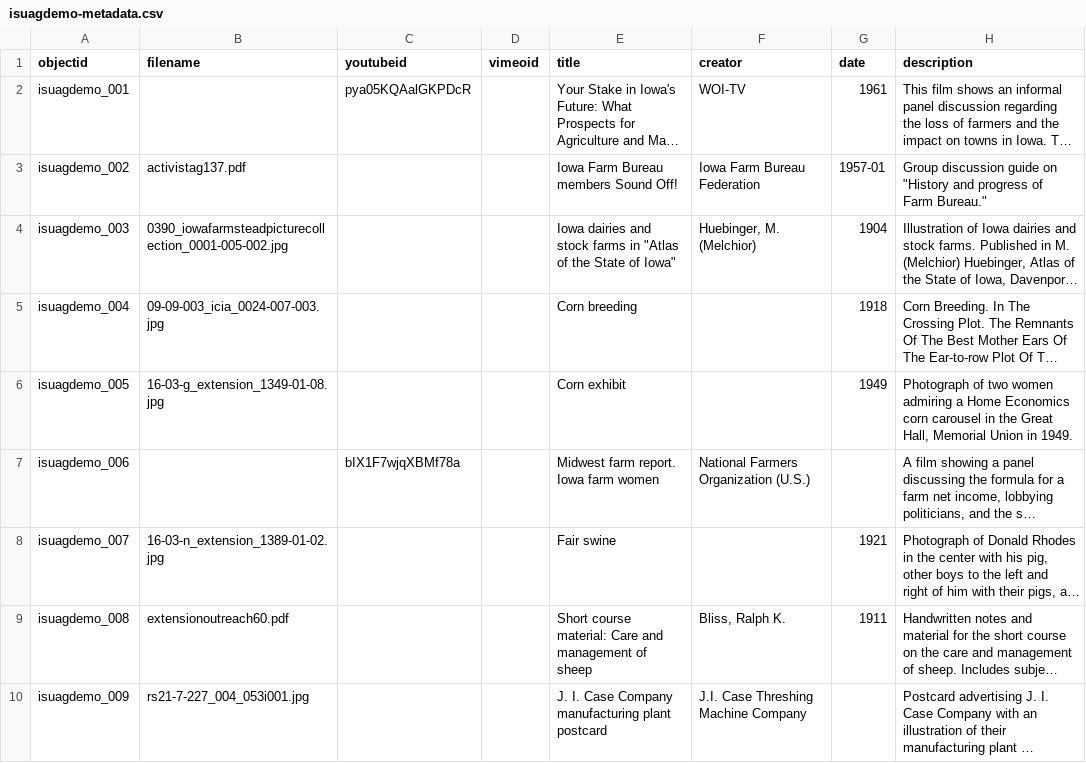
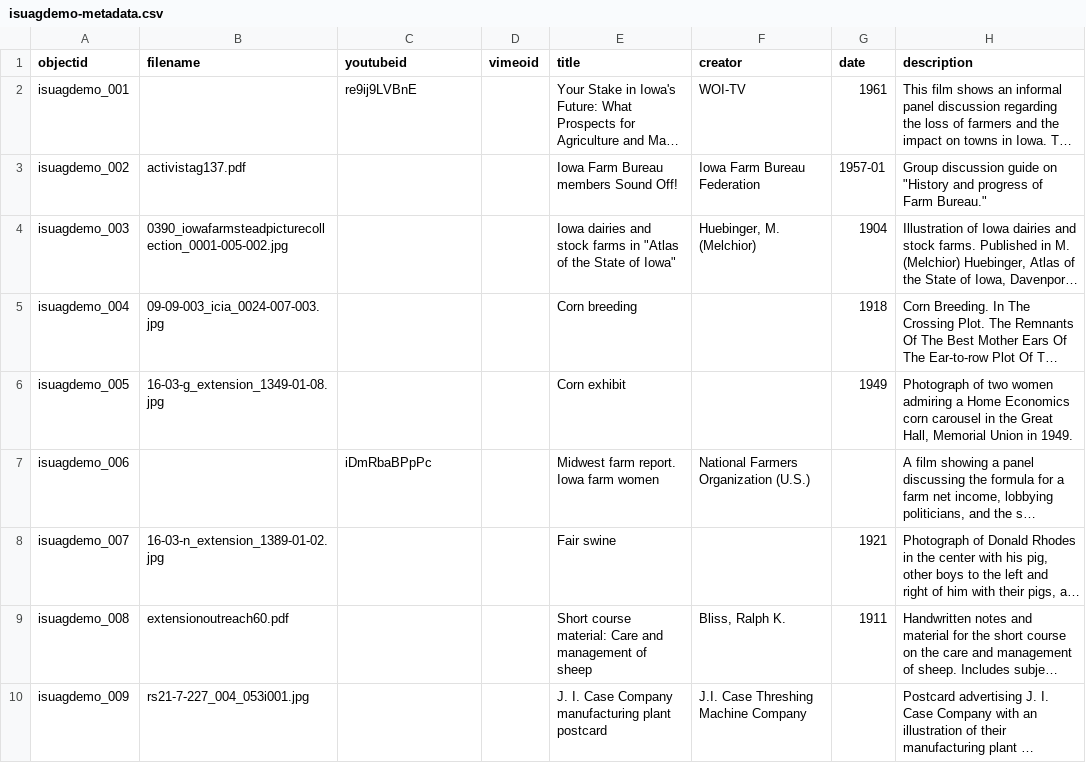
Before and after one commit to emanderson811/gh-test, a CSV file: _data/isuagdemo-metadata.csv, drawn as a sheet; only a part is shown; long unchanged cells end in …; the diff names each change by its address in the sheet, - before the commit and + after, or states it on an @@ line.

Commit message:
add demo metadata

```diff
--- a/_data/isuagdemo-metadata.csv
+++ b/_data/isuagdemo-metadata.csv
-C2 (youtubeid): pya05KQAalGKPDcR
+C2 (youtubeid): re9ij9LVBnE
-C7 (youtubeid): bIX1F7wjqXBMf78a
+C7 (youtubeid): iDmRbaBPpPc
```
